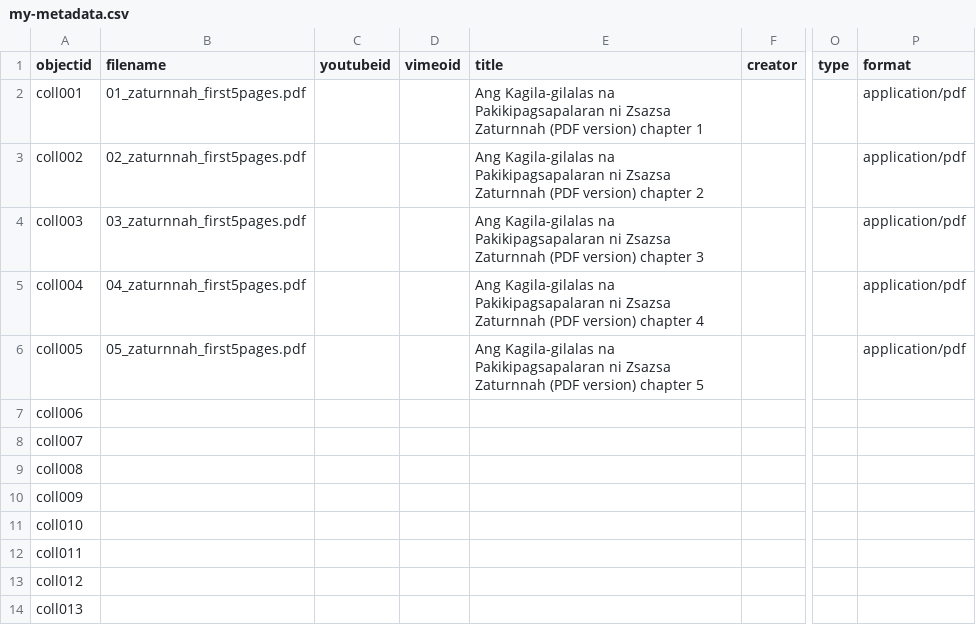
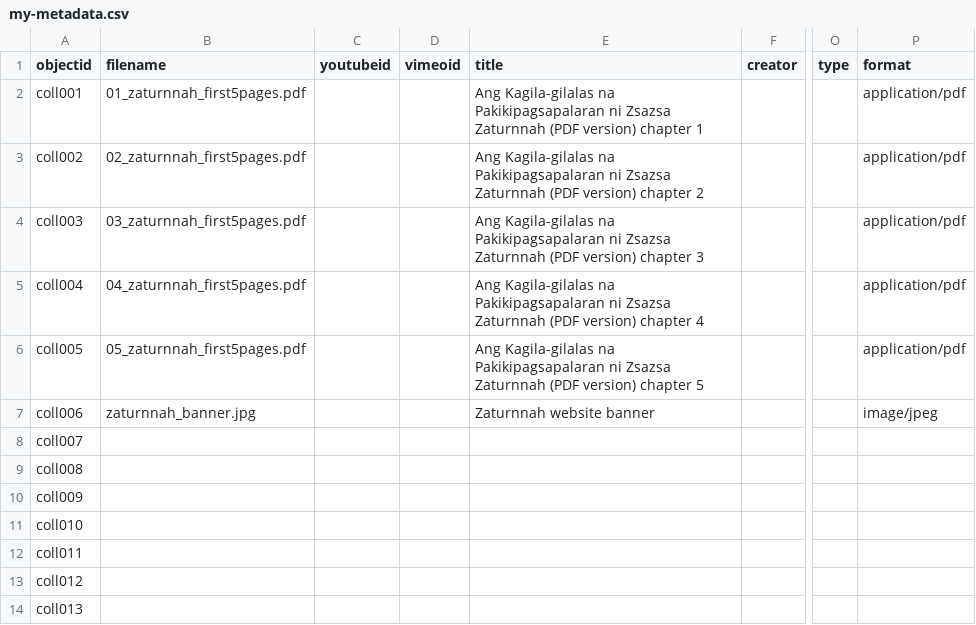
Before and after one commit to almadrinan/zaturnnahlibrary, a CSV file: _data/my-metadata.csv, drawn as a sheet; only a part is shown, gaps mark what is left out; the diff names each change by its address in the sheet, - before the commit and + after, or states it on an @@ line.

Commit message:
Add files via upload
updated my-metadata

```diff
--- a/_data/my-metadata.csv
+++ b/_data/my-metadata.csv
-B7 (filename): (empty)
+B7 (filename): zaturnnah_banner.jpg
-E7 (title): (empty)
+E7 (title): Zaturnnah website banner
-P7 (format): (empty)
+P7 (format): image/jpeg
```
